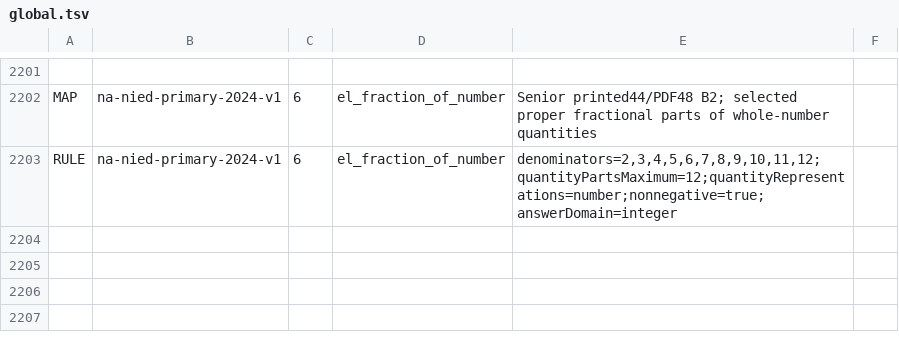
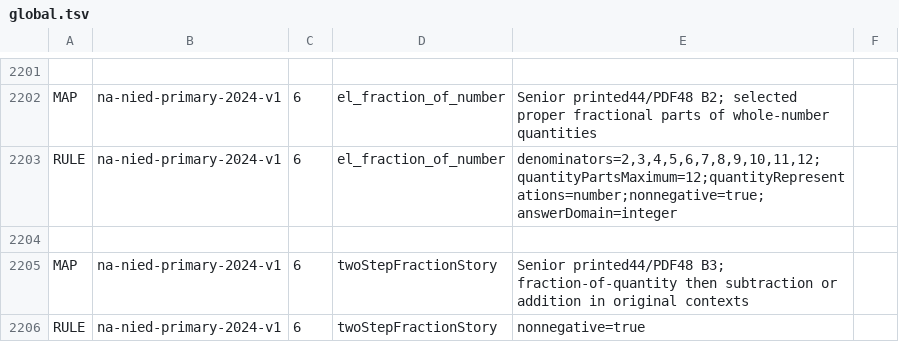
Before and after one commit to logue1114-maker/gomgom-open-education, a TSV file: math/engine/src/main/resources/curricula/global.tsv, drawn as a sheet; only a part is shown, gaps mark what is left out.

Commit message:
Add two-step measured fraction word problems for Namibia Grade 6

```diff
--- a/math/engine/src/main/resources/curricula/global.tsv
+++ b/math/engine/src/main/resources/curricula/global.tsv
@@ -2203 +2203,4 @@ MAP	na-nied-primary-2024-v1	6	el_fraction_of_number	Senior printed44/PDF48 B2; s
 RULE	na-nied-primary-2024-v1	6	el_fraction_of_number	denominators=2,3,4,5,6,7,8,9,10,11,12;quantityPartsMaximum=12;quantityRepresentations=number;nonnegative=true;answerDomain=integer
+
+MAP	na-nied-primary-2024-v1	6	twoStepFractionStory	Senior printed44/PDF48 B3; fraction-of-quantity then subtraction or addition in original contexts
+RULE	na-nied-primary-2024-v1	6	twoStepFractionStory	nonnegative=true
```
Also changed, not shown: 8 other files.
